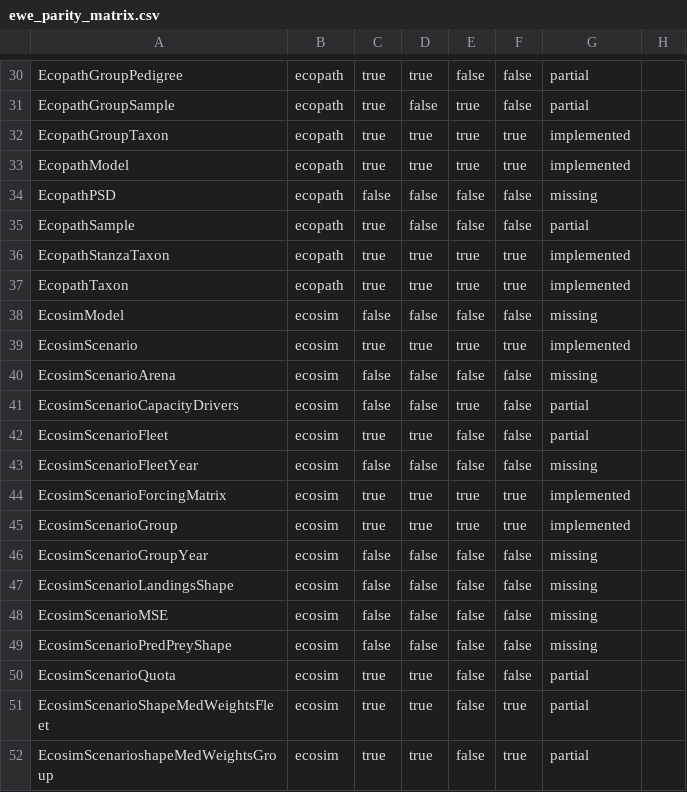
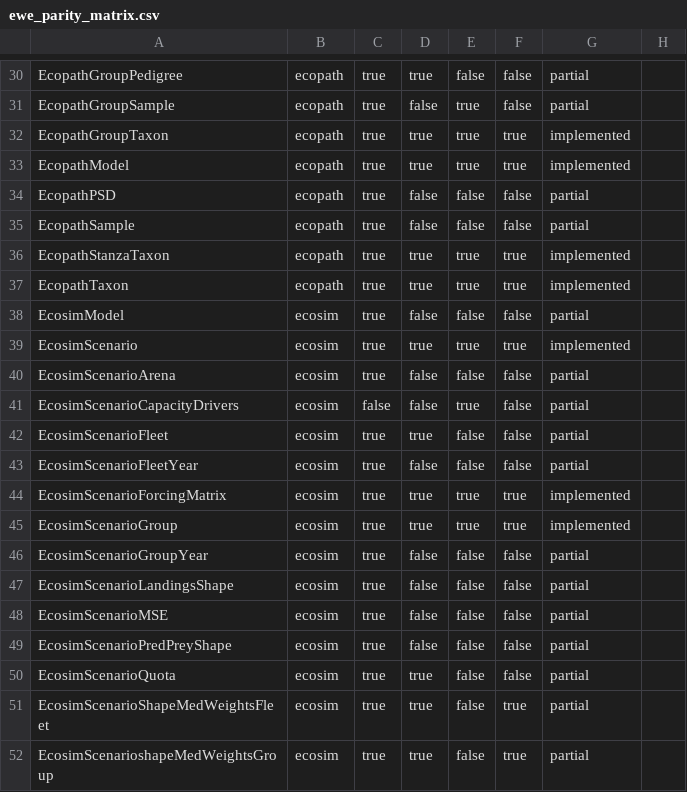
Before and after one commit to razinkele/PyPath, a CSV file: docs/parity/ewe_parity_matrix.csv, drawn as a sheet; only a part is shown, gaps mark what is left out; the diff covers the shown part only.

```diff
--- a/docs/parity/ewe_parity_matrix.csv
+++ b/docs/parity/ewe_parity_matrix.csv
@@ -33,3 +33,3 @@ EcopathGroupTaxon,ecopath,true,true,true,true,implemented,
 EcopathModel,ecopath,true,true,true,true,implemented,
-EcopathPSD,ecopath,false,false,false,false,missing,
+EcopathPSD,ecopath,true,false,false,false,partial,
 EcopathSample,ecopath,true,false,false,false,partial,
@@ -37,14 +37,14 @@ EcopathStanzaTaxon,ecopath,true,true,true,true,implemented,
 EcopathTaxon,ecopath,true,true,true,true,implemented,
-EcosimModel,ecosim,false,false,false,false,missing,
+EcosimModel,ecosim,true,false,false,false,partial,
 EcosimScenario,ecosim,true,true,true,true,implemented,
-EcosimScenarioArena,ecosim,false,false,false,false,missing,
+EcosimScenarioArena,ecosim,true,false,false,false,partial,
 EcosimScenarioCapacityDrivers,ecosim,false,false,true,false,partial,
 EcosimScenarioFleet,ecosim,true,true,false,false,partial,
-EcosimScenarioFleetYear,ecosim,false,false,false,false,missing,
+EcosimScenarioFleetYear,ecosim,true,false,false,false,partial,
 EcosimScenarioForcingMatrix,ecosim,true,true,true,true,implemented,
 EcosimScenarioGroup,ecosim,true,true,true,true,implemented,
-EcosimScenarioGroupYear,ecosim,false,false,false,false,missing,
-EcosimScenarioLandingsShape,ecosim,false,false,false,false,missing,
-EcosimScenarioMSE,ecosim,false,false,false,false,missing,
-EcosimScenarioPredPreyShape,ecosim,false,false,false,false,missing,
+EcosimScenarioGroupYear,ecosim,true,false,false,false,partial,
+EcosimScenarioLandingsShape,ecosim,true,false,false,false,partial,
+EcosimScenarioMSE,ecosim,true,false,false,false,partial,
+EcosimScenarioPredPreyShape,ecosim,true,false,false,false,partial,
 EcosimScenarioQuota,ecosim,true,true,false,false,partial,
```
Also changed, not shown: 10 edited cells elsewhere in this file, 2 other files.
